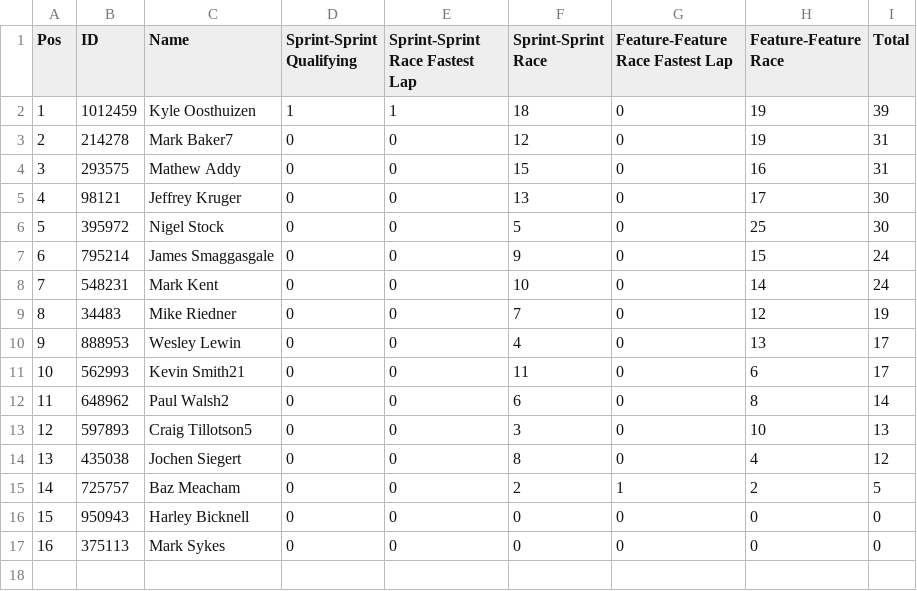
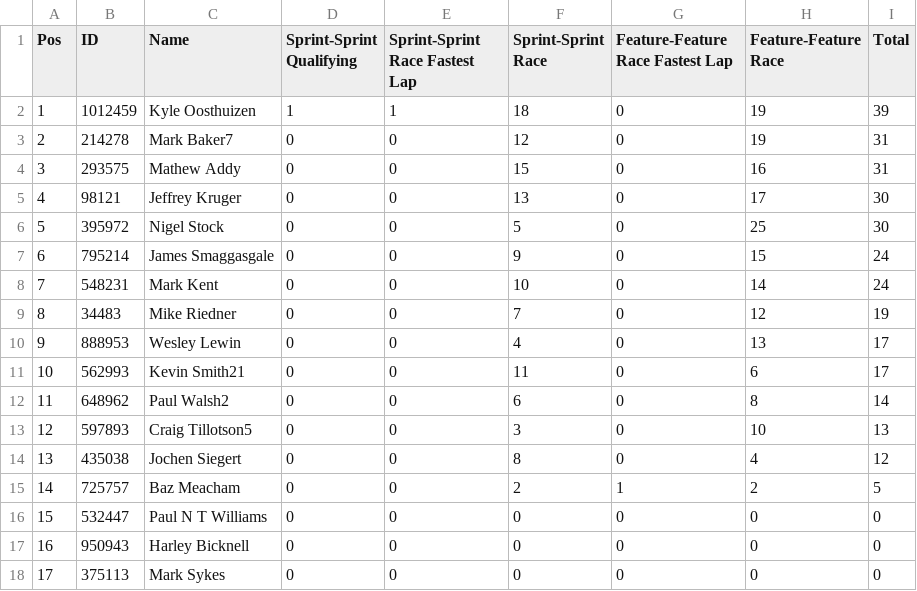
Before and after one commit to pangtuwi/iraceresults, a CSV file: results/Silver_1.csv, drawn as a sheet; addresses are those after the commit; the diff names each change by its address in the sheet, - before the commit and + after, or states it on an @@ line.

```diff
--- a/results/Silver_1.csv
+++ b/results/Silver_1.csv
+row 16: 15 | 532447 | Paul N T Williams | 0 | 0 | 0 | 0 | 0 | 0
@@ column A (Pos) renumbered from row 17 down @@
```
Also changed, not shown: results/Silver_2.csv, 35 other files.
